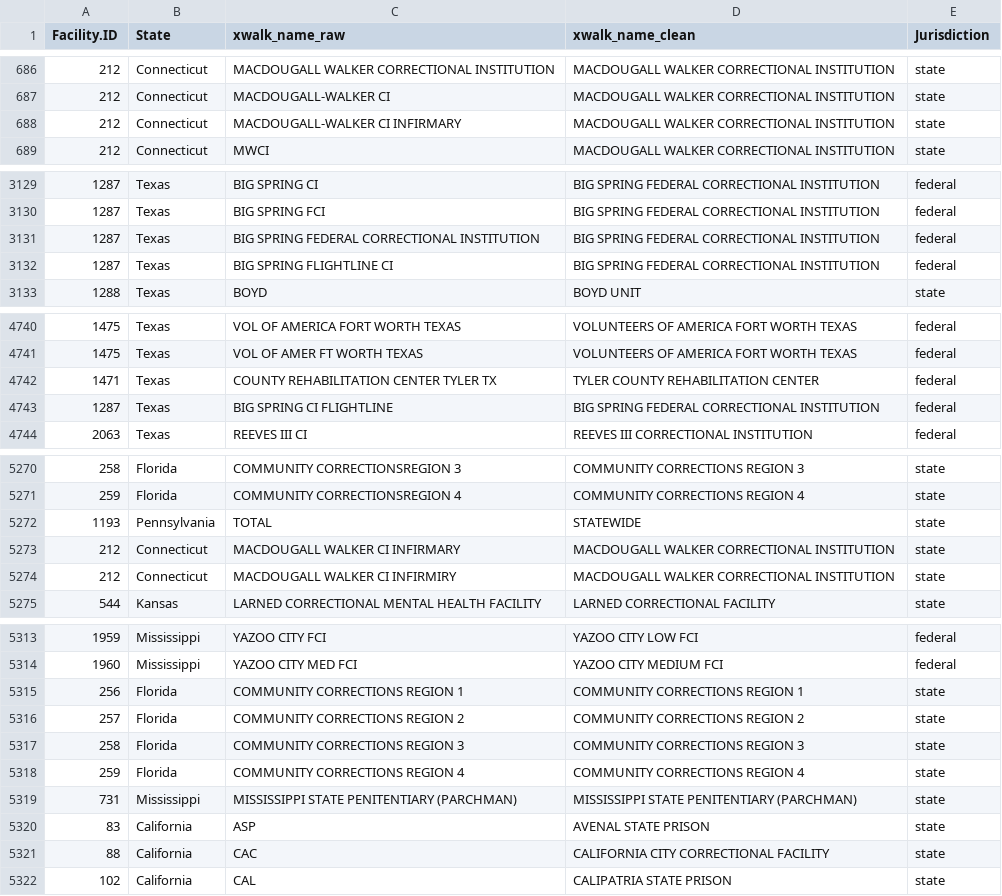
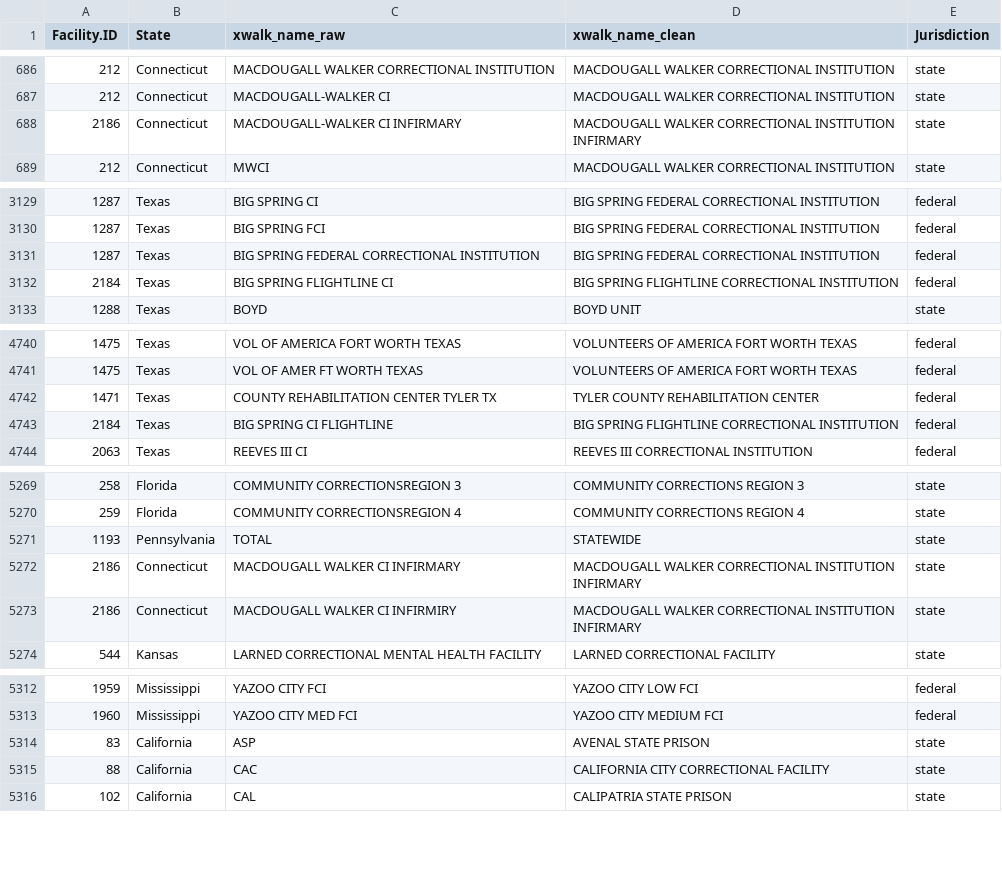
Before and after one commit to uclalawcovid19behindbars/facility_data, a CSV file: data/fac_spellings.csv, drawn as a sheet; only a part is shown, gaps mark what is left out; the diff covers the shown part only.

```diff
--- a/data/fac_spellings.csv
+++ b/data/fac_spellings.csv
@@ -687,3 +687,3 @@
 212,"Connecticut","MACDOUGALL-WALKER CI","MACDOUGALL WALKER CORRECTIONAL INSTITUTION","state"
-212,"Connecticut","MACDOUGALL-WALKER CI INFIRMARY","MACDOUGALL WALKER CORRECTIONAL INSTITUTION","state"
+2186,"Connecticut","MACDOUGALL-WALKER CI INFIRMARY","MACDOUGALL WALKER CORRECTIONAL INSTITUTION INFIRMARY","state"
 212,"Connecticut","MWCI","MACDOUGALL WALKER CORRECTIONAL INSTITUTION","state"
@@ -3131,3 +3131,3 @@
 1287,"Texas","BIG SPRING FEDERAL CORRECTIONAL INSTITUTION","BIG SPRING FEDERAL CORRECTIONAL INSTITUTION","federal"
-1287,"Texas","BIG SPRING FLIGHTLINE CI","BIG SPRING FEDERAL CORRECTIONAL INSTITUTION","federal"
+2184,"Texas","BIG SPRING FLIGHTLINE CI","BIG SPRING FLIGHTLINE CORRECTIONAL INSTITUTION","federal"
 1288,"Texas","BOYD","BOYD UNIT","state"
@@ -4742,3 +4742,3 @@
 1471,"Texas","COUNTY REHABILITATION CENTER TYLER TX","TYLER COUNTY REHABILITATION CENTER","federal"
-1287,"Texas","BIG SPRING CI FLIGHTLINE","BIG SPRING FEDERAL CORRECTIONAL INSTITUTION","federal"
+2184,"Texas","BIG SPRING CI FLIGHTLINE","BIG SPRING FLIGHTLINE CORRECTIONAL INSTITUTION","federal"
 2063,"Texas","REEVES III CI","REEVES III CORRECTIONAL INSTITUTION","federal"
@@ -5272,4 +5271,4 @@
 1193,"Pennsylvania","TOTAL","STATEWIDE","state"
-212,"Connecticut","MACDOUGALL WALKER CI INFIRMARY","MACDOUGALL WALKER CORRECTIONAL INSTITUTION","state"
-212,"Connecticut","MACDOUGALL WALKER CI INFIRMIRY","MACDOUGALL WALKER CORRECTIONAL INSTITUTION","state"
+2186,"Connecticut","MACDOUGALL WALKER CI INFIRMARY","MACDOUGALL WALKER CORRECTIONAL INSTITUTION INFIRMARY","state"
+2186,"Connecticut","MACDOUGALL WALKER CI INFIRMIRY","MACDOUGALL WALKER CORRECTIONAL INSTITUTION INFIRMARY","state"
 544,"Kansas","LARNED CORRECTIONAL MENTAL HEALTH FACILITY","LARNED CORRECTIONAL FACILITY","state"
@@ -5314,7 +5313,2 @@
 1960,"Mississippi","YAZOO CITY MED FCI","YAZOO CITY MEDIUM FCI","federal"
-256,"Florida","COMMUNITY CORRECTIONS REGION 1","COMMUNITY CORRECTIONS REGION 1","state"
-257,"Florida","COMMUNITY CORRECTIONS REGION 2","COMMUNITY CORRECTIONS REGION 2","state"
-258,"Florida","COMMUNITY CORRECTIONS REGION 3","COMMUNITY CORRECTIONS REGION 3","state"
-259,"Florida","COMMUNITY CORRECTIONS REGION 4","COMMUNITY CORRECTIONS REGION 4","state"
-731,"Mississippi","MISSISSIPPI STATE PENITENTIARY (PARCHMAN)","MISSISSIPPI STATE PENITENTIARY (PARCHMAN)","state"
 83,"California","ASP","AVENAL STATE PRISON","state"
```
Also changed, not shown: 3 added rows, 1 removed row and 18 edited cells elsewhere in this file, 1 other file.
